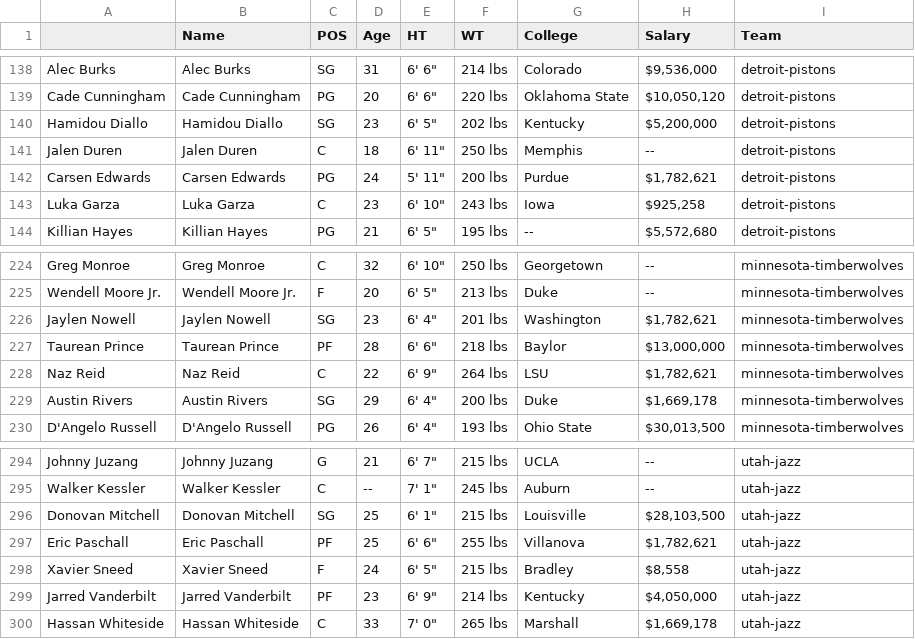
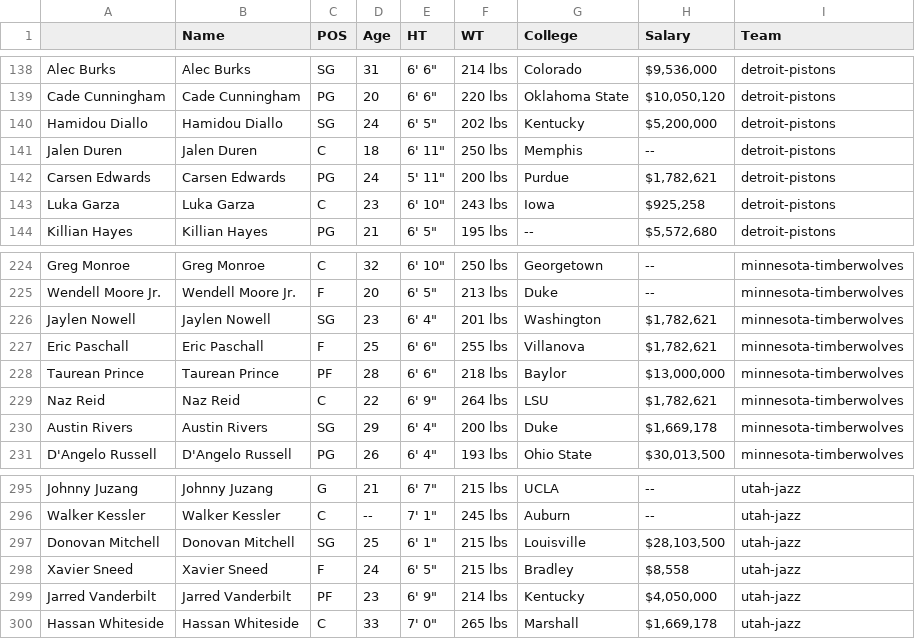
Before and after one commit to aewurm98/alex_wurm_nba_stats_with_python, a CSV file: Aug_2022_NBA_players_data.csv, drawn as a sheet; only a part is shown, gaps mark what is left out.

Commit message:
pulled together raw form data for each individual player's stats; now to do final dataframe joining

```diff
--- a/Aug_2022_NBA_players_data.csv
+++ b/Aug_2022_NBA_players_data.csv
@@ -139,3 +139,3 @@ Alec Burks,Alec Burks,SG,31,"6' 6""",214 lbs,Colorado,"$9,536,000",detroit-pisto
 Cade Cunningham,Cade Cunningham,PG,20,"6' 6""",220 lbs,Oklahoma State,"$10,050,120",detroit-pistons
-Hamidou Diallo,Hamidou Diallo,SG,23,"6' 5""",202 lbs,Kentucky,"$5,200,000",detroit-pistons
+Hamidou Diallo,Hamidou Diallo,SG,24,"6' 5""",202 lbs,Kentucky,"$5,200,000",detroit-pistons
 Jalen Duren,Jalen Duren,C,18,"6' 11""",250 lbs,Memphis,--,detroit-pistons
@@ -226,2 +226,3 @@ Wendell Moore Jr.,Wendell Moore Jr.,F,20,"6' 5""",213 lbs,Duke,--,minnesota-timb
 Jaylen Nowell,Jaylen Nowell,SG,23,"6' 4""",201 lbs,Washington,"$1,782,621",minnesota-timberwolves
+Eric Paschall,Eric Paschall,F,25,"6' 6""",255 lbs,Villanova,"$1,782,621",minnesota-timberwolves
 Taurean Prince,Taurean Prince,PF,28,"6' 6""",218 lbs,Baylor,"$13,000,000",minnesota-timberwolves
@@ -296,3 +297,2 @@ Walker Kessler,Walker Kessler,C,--,"7' 1""",245 lbs,Auburn,--,utah-jazz
 Donovan Mitchell,Donovan Mitchell,SG,25,"6' 1""",215 lbs,Louisville,"$28,103,500",utah-jazz
-Eric Paschall,Eric Paschall,PF,25,"6' 6""",255 lbs,Villanova,"$1,782,621",utah-jazz
 Xavier Sneed,Xavier Sneed,F,24,"6' 5""",215 lbs,Bradley,"$8,558",utah-jazz
```
Also changed, not shown: 1 other file.
